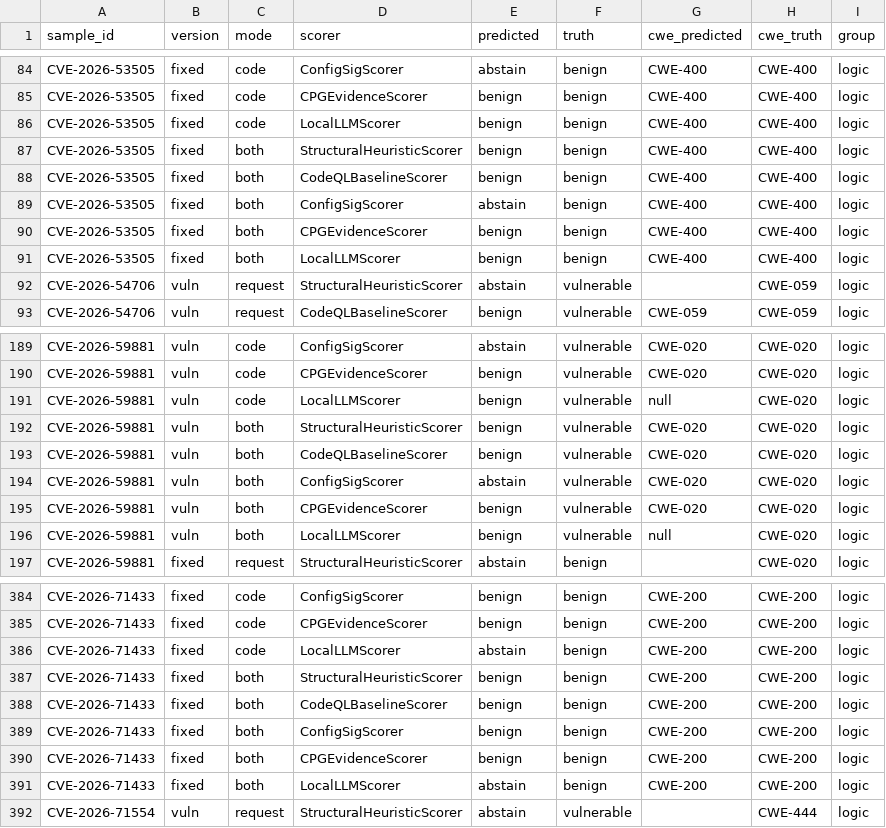
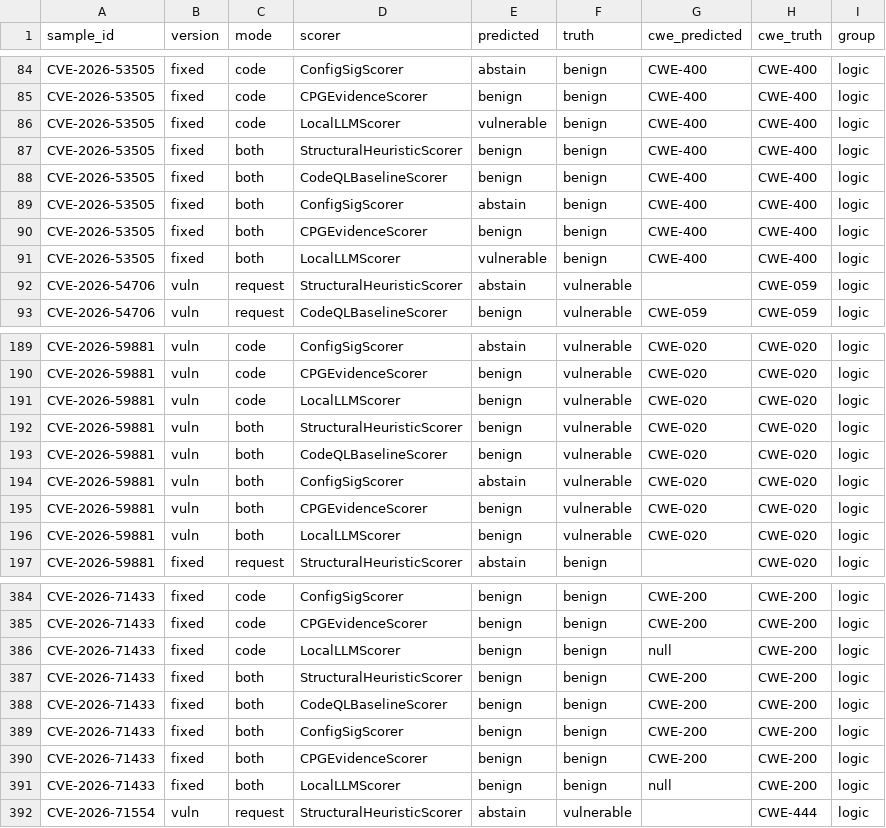
Before and after one commit to lauyy32/llm-vuln-detector, a CSV file: cpg/ablation/results.csv, drawn as a sheet; only a part is shown, gaps mark what is left out; the diff covers the shown part only.

```diff
--- a/cpg/ablation/results.csv
+++ b/cpg/ablation/results.csv
@@ -85,3 +85,3 @@ CVE-2026-53505,fixed,code,ConfigSigScorer,abstain,benign,CWE-400,CWE-400,logic
 CVE-2026-53505,fixed,code,CPGEvidenceScorer,benign,benign,CWE-400,CWE-400,logic
-CVE-2026-53505,fixed,code,LocalLLMScorer,benign,benign,CWE-400,CWE-400,logic
+CVE-2026-53505,fixed,code,LocalLLMScorer,vulnerable,benign,CWE-400,CWE-400,logic
 CVE-2026-53505,fixed,both,StructuralHeuristicScorer,benign,benign,CWE-400,CWE-400,logic
@@ -90,3 +90,3 @@ CVE-2026-53505,fixed,both,ConfigSigScorer,abstain,benign,CWE-400,CWE-400,logic
 CVE-2026-53505,fixed,both,CPGEvidenceScorer,benign,benign,CWE-400,CWE-400,logic
-CVE-2026-53505,fixed,both,LocalLLMScorer,benign,benign,CWE-400,CWE-400,logic
+CVE-2026-53505,fixed,both,LocalLLMScorer,vulnerable,benign,CWE-400,CWE-400,logic
 CVE-2026-54706,vuln,request,StructuralHeuristicScorer,abstain,vulnerable,,CWE-059,logic
@@ -190,3 +190,3 @@ CVE-2026-59881,vuln,code,ConfigSigScorer,abstain,vulnerable,CWE-020,CWE-020,logi
 CVE-2026-59881,vuln,code,CPGEvidenceScorer,benign,vulnerable,CWE-020,CWE-020,logic
-CVE-2026-59881,vuln,code,LocalLLMScorer,benign,vulnerable,null,CWE-020,logic
+CVE-2026-59881,vuln,code,LocalLLMScorer,benign,vulnerable,CWE-020,CWE-020,logic
 CVE-2026-59881,vuln,both,StructuralHeuristicScorer,benign,vulnerable,CWE-020,CWE-020,logic
@@ -195,3 +195,3 @@ CVE-2026-59881,vuln,both,ConfigSigScorer,abstain,vulnerable,CWE-020,CWE-020,logi
 CVE-2026-59881,vuln,both,CPGEvidenceScorer,benign,vulnerable,CWE-020,CWE-020,logic
-CVE-2026-59881,vuln,both,LocalLLMScorer,benign,vulnerable,null,CWE-020,logic
+CVE-2026-59881,vuln,both,LocalLLMScorer,benign,vulnerable,CWE-020,CWE-020,logic
 CVE-2026-59881,fixed,request,StructuralHeuristicScorer,abstain,benign,,CWE-020,logic
@@ -385,3 +385,3 @@ CVE-2026-71433,fixed,code,ConfigSigScorer,benign,benign,CWE-200,CWE-200,logic
 CVE-2026-71433,fixed,code,CPGEvidenceScorer,benign,benign,CWE-200,CWE-200,logic
-CVE-2026-71433,fixed,code,LocalLLMScorer,abstain,benign,CWE-200,CWE-200,logic
+CVE-2026-71433,fixed,code,LocalLLMScorer,benign,benign,null,CWE-200,logic
 CVE-2026-71433,fixed,both,StructuralHeuristicScorer,benign,benign,CWE-200,CWE-200,logic
@@ -390,3 +390,3 @@ CVE-2026-71433,fixed,both,ConfigSigScorer,benign,benign,CWE-200,CWE-200,logic
 CVE-2026-71433,fixed,both,CPGEvidenceScorer,benign,benign,CWE-200,CWE-200,logic
-CVE-2026-71433,fixed,both,LocalLLMScorer,abstain,benign,CWE-200,CWE-200,logic
+CVE-2026-71433,fixed,both,LocalLLMScorer,benign,benign,null,CWE-200,logic
 CVE-2026-71554,vuln,request,StructuralHeuristicScorer,abstain,vulnerable,,CWE-444,logic
```
Also changed, not shown: 12 edited cells elsewhere in this file, 5 other files.
